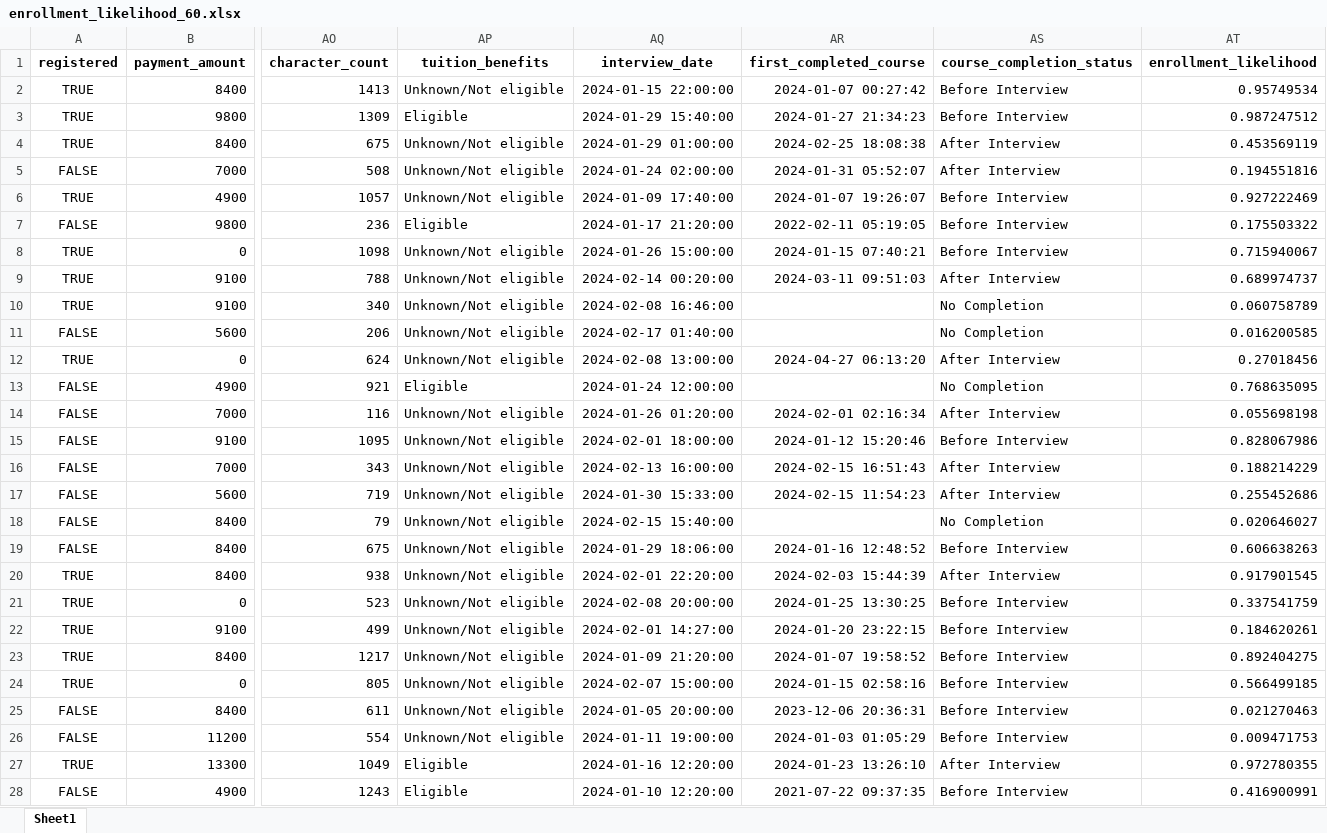
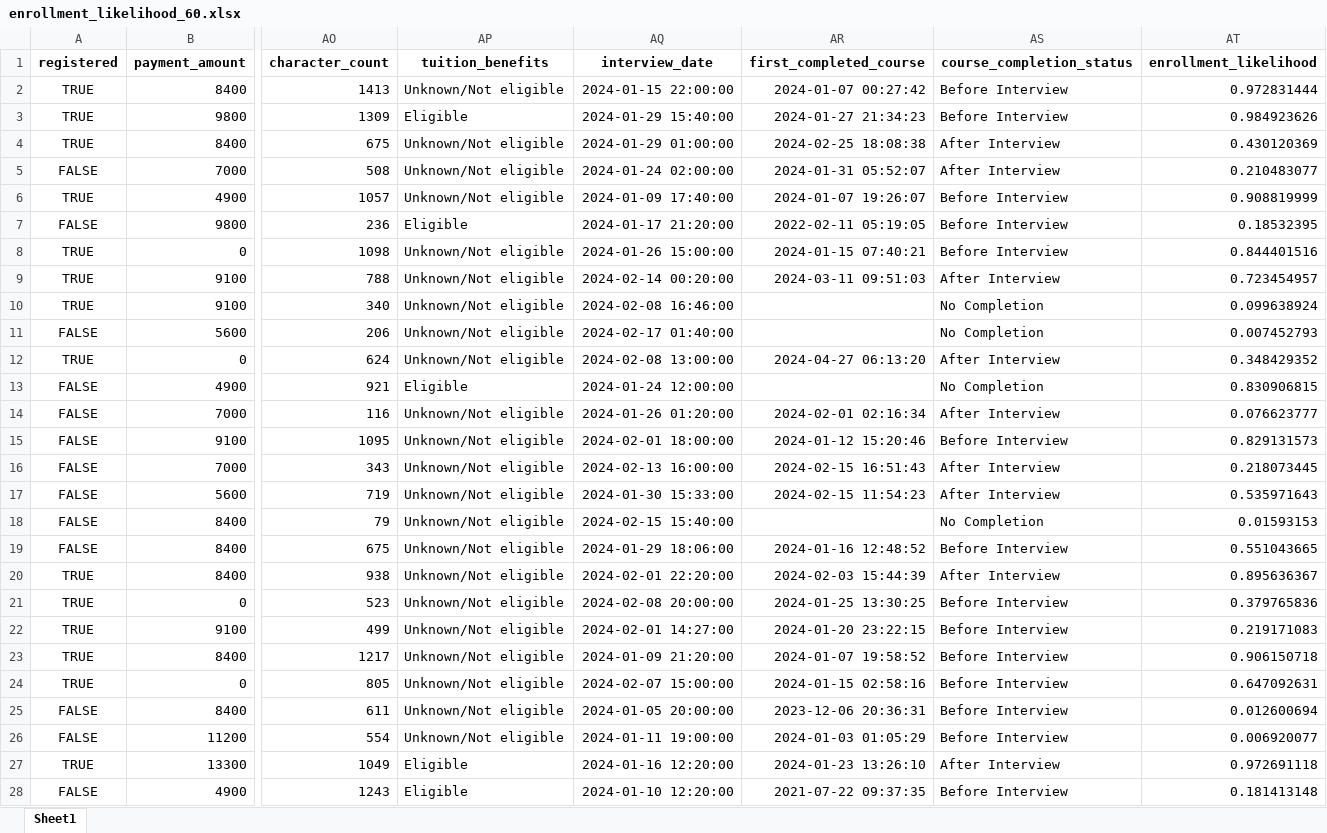
Before and after one commit to henryl0u/FA, an Excel workbook: Fairness/SVM/reweight/OfferToRegister/prediction/60/enrollment_likelihood_60.xlsx, sheet Sheet1, drawn as a sheet; only a part is shown, gaps mark what is left out; values as stored, in another font and other column widths than the file's, no borders; the diff covers the shown part only; the diff names each change by its address in the sheet, - before the commit and + after, or states it on an @@ line.

```diff
--- a/Fairness/SVM/reweight/OfferToRegister/prediction/60/enrollment_likelihood_60.xlsx (sheet Sheet1)
+++ b/Fairness/SVM/reweight/OfferToRegister/prediction/60/enrollment_likelihood_60.xlsx (sheet Sheet1)
-AT2 (enrollment_likelihood): 0.95749534
+AT2 (enrollment_likelihood): 0.972831444
-AT3 (enrollment_likelihood): 0.987247512
+AT3 (enrollment_likelihood): 0.984923626
-AT4 (enrollment_likelihood): 0.453569119
+AT4 (enrollment_likelihood): 0.430120369
-AT5 (enrollment_likelihood): 0.194551816
+AT5 (enrollment_likelihood): 0.210483077
-AT6 (enrollment_likelihood): 0.927222469
+AT6 (enrollment_likelihood): 0.908819999
-AT7 (enrollment_likelihood): 0.175503322
+AT7 (enrollment_likelihood): 0.18532395
-AT8 (enrollment_likelihood): 0.715940067
+AT8 (enrollment_likelihood): 0.844401516
-AT9 (enrollment_likelihood): 0.689974737
+AT9 (enrollment_likelihood): 0.723454957
-AT10 (enrollment_likelihood): 0.060758789
+AT10 (enrollment_likelihood): 0.099638924
-AT11 (enrollment_likelihood): 0.016200585
+AT11 (enrollment_likelihood): 0.007452793
-AT12 (enrollment_likelihood): 0.27018456
+AT12 (enrollment_likelihood): 0.348429352
-AT13 (enrollment_likelihood): 0.768635095
+AT13 (enrollment_likelihood): 0.830906815
-AT14 (enrollment_likelihood): 0.055698198
+AT14 (enrollment_likelihood): 0.076623777
-AT15 (enrollment_likelihood): 0.828067986
+AT15 (enrollment_likelihood): 0.829131573
-AT16 (enrollment_likelihood): 0.188214229
+AT16 (enrollment_likelihood): 0.218073445
-AT17 (enrollment_likelihood): 0.255452686
+AT17 (enrollment_likelihood): 0.535971643
-AT18 (enrollment_likelihood): 0.020646027
+AT18 (enrollment_likelihood): 0.01593153
-AT19 (enrollment_likelihood): 0.606638263
+AT19 (enrollment_likelihood): 0.551043665
-AT20 (enrollment_likelihood): 0.917901545
+AT20 (enrollment_likelihood): 0.895636367
-AT21 (enrollment_likelihood): 0.337541759
+AT21 (enrollment_likelihood): 0.379765836
-AT22 (enrollment_likelihood): 0.184620261
+AT22 (enrollment_likelihood): 0.219171083
-AT23 (enrollment_likelihood): 0.892404275
+AT23 (enrollment_likelihood): 0.906150718
-AT24 (enrollment_likelihood): 0.566499185
+AT24 (enrollment_likelihood): 0.647092631
-AT25 (enrollment_likelihood): 0.021270463
+AT25 (enrollment_likelihood): 0.012600694
-AT26 (enrollment_likelihood): 0.009471753
+AT26 (enrollment_likelihood): 0.006920077
-AT27 (enrollment_likelihood): 0.972780355
+AT27 (enrollment_likelihood): 0.972691118
-AT28 (enrollment_likelihood): 0.416900991
+AT28 (enrollment_likelihood): 0.181413148
```
Also changed, not shown: 1335 edited cells elsewhere in this sheet, Fairness/SVM/reweight/InviteToConduct/prediction/60/interview_likelihood_60.xlsx, Fairness/SVM/reweight/InviteToConduct/prediction/val/interview_likelihood_val.xlsx, 19 other files.
